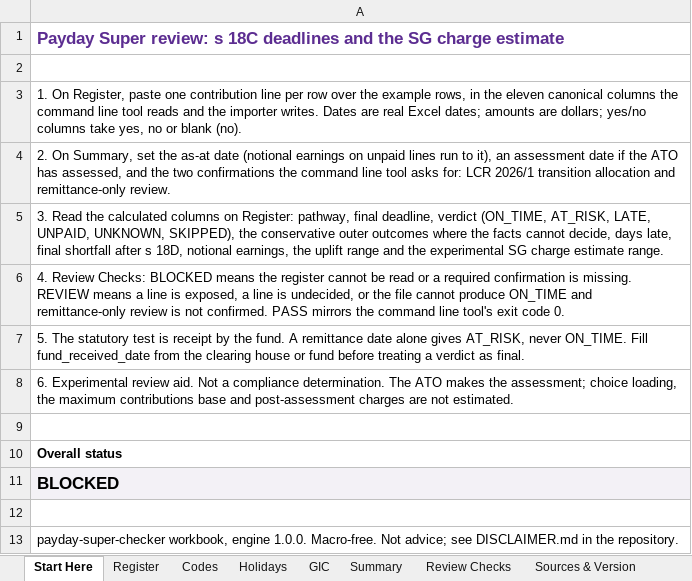
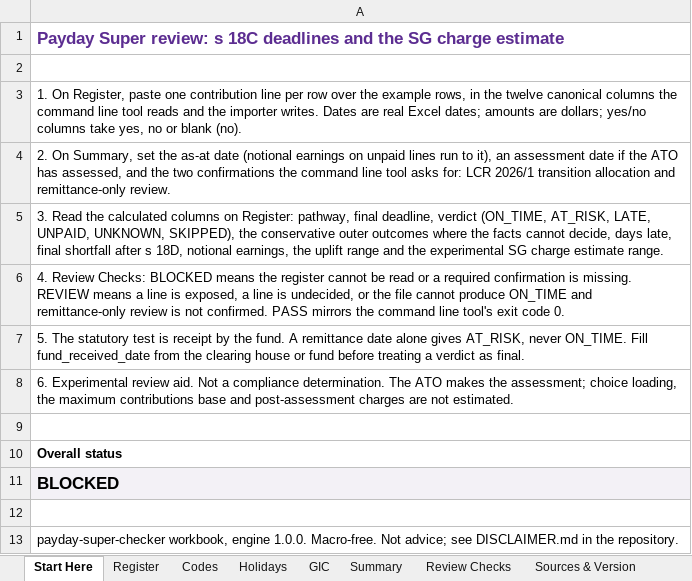
Before and after one commit to ryanduguid/australian-accounting, an Excel workbook: packages/payday-super-checker/workbooks/payday-super-checker.xlsx, sheet Start Here, drawn as a sheet; values as stored, in another font and other column widths than the file's, no borders; conditional formats not drawn; the diff names each change by its address in the sheet, - before the commit and + after, or states it on an @@ line.

Commit message:
feat(payday): refuse a known fund return and show it in the workbook
An MCP caller can now state returned_by_fund, which refuses the review
because the server's pinned engine cannot net a return. The workbook gets a
Returned column: a row marked Y stays UNKNOWN and sends the reader to the
checker's --events, and the summary counts it. Neither nets or allocates
anything; the Rust checker remains the only implementation of that law.

```diff
--- a/packages/payday-super-checker/workbooks/payday-super-checker.xlsx (sheet Start Here)
+++ b/packages/payday-super-checker/workbooks/payday-super-checker.xlsx (sheet Start Here)
-A3: …in the eleven canonical columns…
+A3: …in the twelve canonical columns…
```
Also changed, not shown: sheet Codes, sheet Register, formulas that keep their value, 13 other files.
